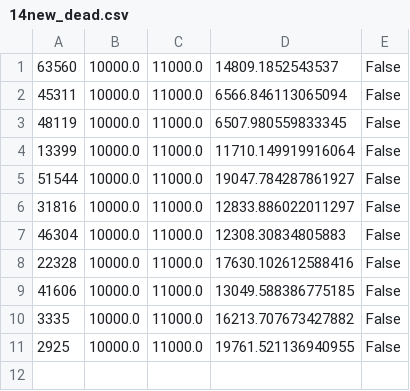
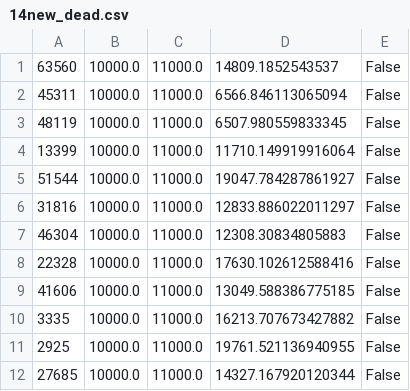
Before and after one commit to Anjiang-Wei/Anjiang-RRAM-Python, a CSV file: log/14new_dead.csv, drawn as a sheet; the diff names each change by its address in the sheet, - before the commit and + after, or states it on an @@ line.

```diff
--- a/log/14new_dead.csv
+++ b/log/14new_dead.csv
+row 12: 27685 | 10000.0 | 11000.0 | 14327.167920120344 | False
```
Also changed, not shown: 2 other files.
